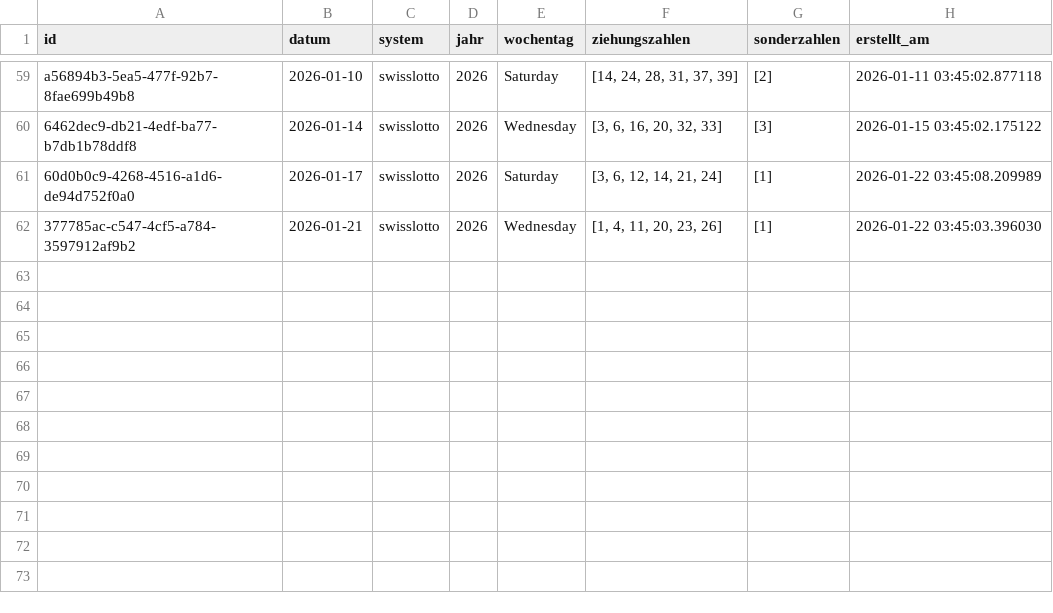
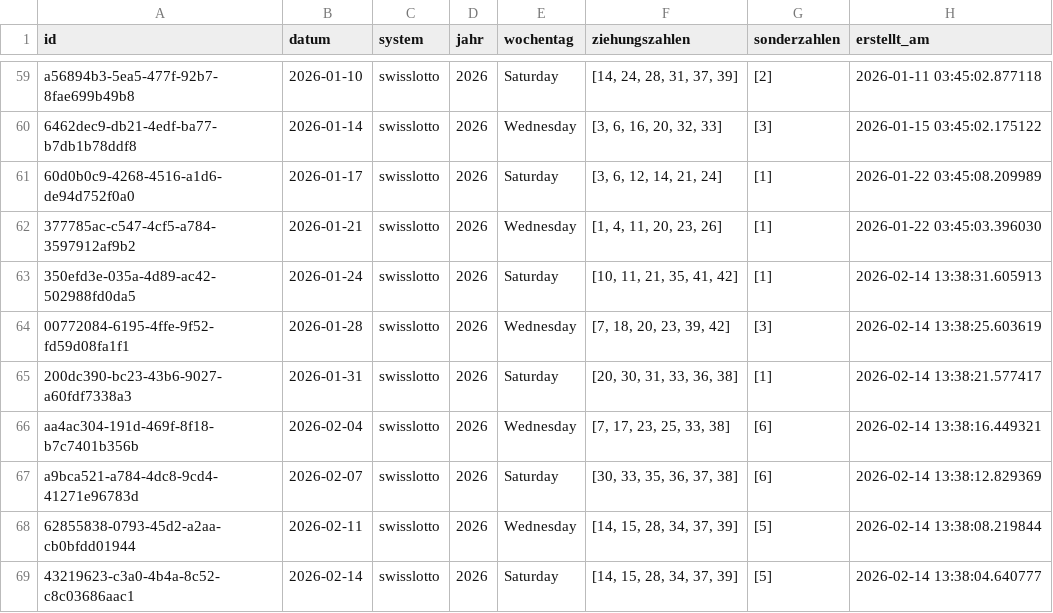
Before and after one commit to braamane/lotto, a CSV file: swisslotto_diff.csv, drawn as a sheet; only a part is shown, gaps mark what is left out.

Commit message:
📤 Auto-Upload: neue Ziehungen für swisslotto

```diff
--- a/swisslotto_diff.csv
+++ b/swisslotto_diff.csv
@@ -62 +62,8 @@ a56894b3-5ea5-477f-92b7-8fae699b49b8,2026-01-10,swisslotto,2026,Saturday,"[14, 2
 377785ac-c547-4cf5-a784-3597912af9b2,2026-01-21,swisslotto,2026,Wednesday,"[1, 4, 11, 20, 23, 26]",[1],2026-01-22 03:45:03.396030
+350efd3e-035a-4d89-ac42-502988fd0da5,2026-01-24,swisslotto,2026,Saturday,"[10, 11, 21, 35, 41, 42]",[1],2026-02-14 13:38:31.605913
+00772084-6195-4ffe-9f52-fd59d08fa1f1,2026-01-28,swisslotto,2026,Wednesday,"[7, 18, 20, 23, 39, 42]",[3],2026-02-14 13:38:25.603619
+200dc390-bc23-43b6-9027-a60fdf7338a3,2026-01-31,swisslotto,2026,Saturday,"[20, 30, 31, 33, 36, 38]",[1],2026-02-14 13:38:21.577417
+aa4ac304-191d-469f-8f18-b7c7401b356b,2026-02-04,swisslotto,2026,Wednesday,"[7, 17, 23, 25, 33, 38]",[6],2026-02-14 13:38:16.449321
+a9bca521-a784-4dc8-9cd4-41271e96783d,2026-02-07,swisslotto,2026,Saturday,"[30, 33, 35, 36, 37, 38]",[6],2026-02-14 13:38:12.829369
+62855838-0793-45d2-a2aa-cb0bfdd01944,2026-02-11,swisslotto,2026,Wednesday,"[14, 15, 28, 34, 37, 39]",[5],2026-02-14 13:38:08.219844
+43219623-c3a0-4b4a-8c52-c8c03686aac1,2026-02-14,swisslotto,2026,Saturday,"[14, 15, 28, 34, 37, 39]",[5],2026-02-14 13:38:04.640777
```
